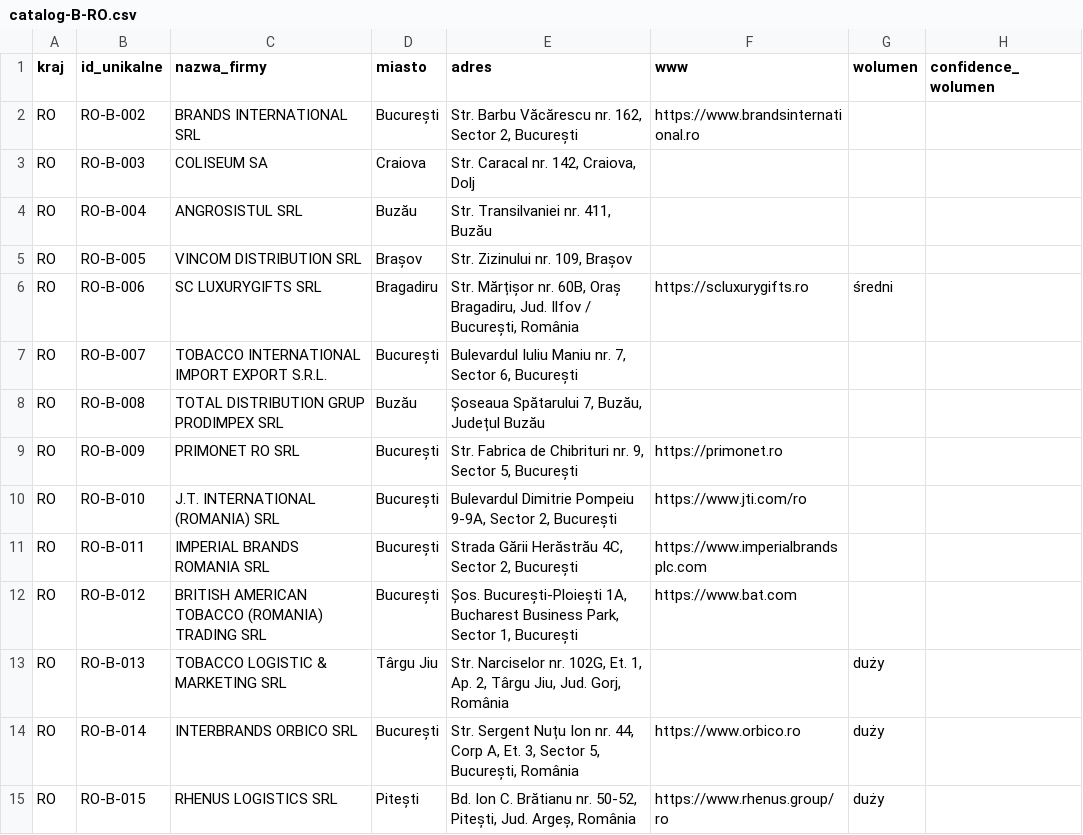
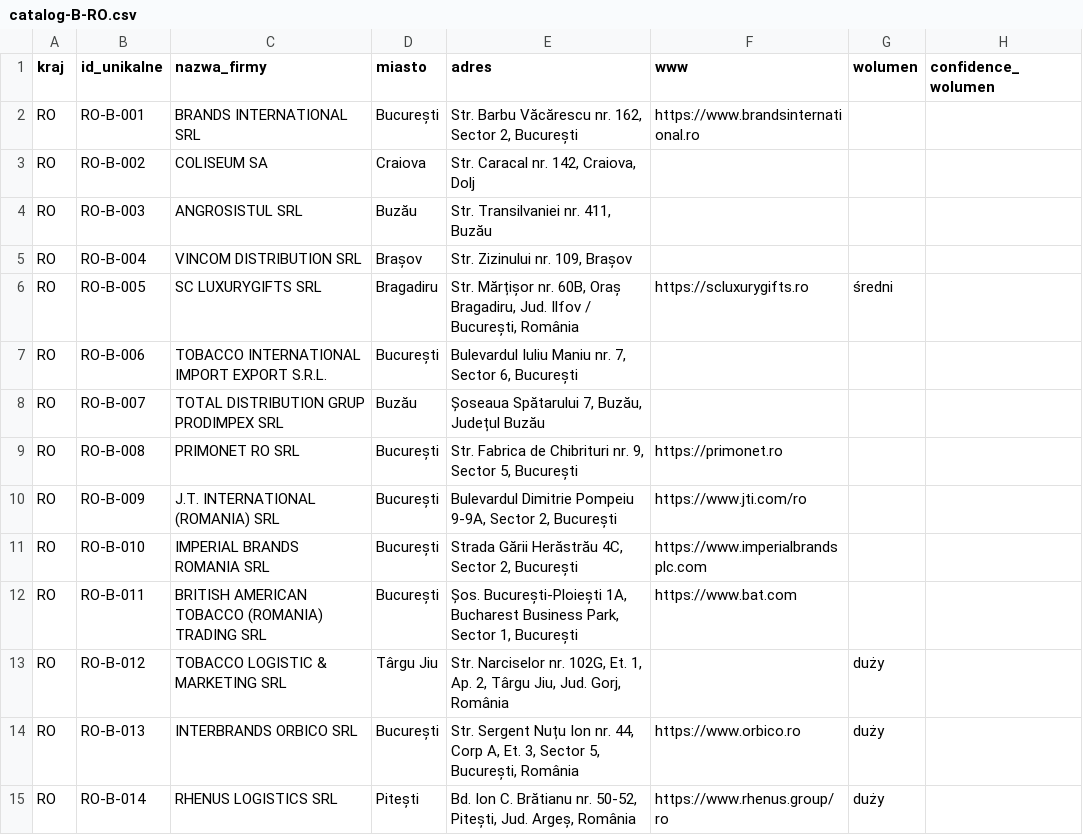
Before and after one commit to ng-net/billszuka, a CSV file: data/Rumunia/catalog-B-RO.csv, drawn as a sheet; only a part is shown; the diff names each change by its address in the sheet, - before the commit and + after, or states it on an @@ line.

```diff
--- a/data/Rumunia/catalog-B-RO.csv
+++ b/data/Rumunia/catalog-B-RO.csv
-B2 (id_unikalne): RO-B-002
+B2 (id_unikalne): RO-B-001
-B3 (id_unikalne): RO-B-003
+B3 (id_unikalne): RO-B-002
-B4 (id_unikalne): RO-B-004
+B4 (id_unikalne): RO-B-003
-B5 (id_unikalne): RO-B-005
+B5 (id_unikalne): RO-B-004
-B6 (id_unikalne): RO-B-006
+B6 (id_unikalne): RO-B-005
-B7 (id_unikalne): RO-B-007
+B7 (id_unikalne): RO-B-006
-B8 (id_unikalne): RO-B-008
+B8 (id_unikalne): RO-B-007
-B9 (id_unikalne): RO-B-009
+B9 (id_unikalne): RO-B-008
-B10 (id_unikalne): RO-B-010
+B10 (id_unikalne): RO-B-009
-B11 (id_unikalne): RO-B-011
+B11 (id_unikalne): RO-B-010
-B12 (id_unikalne): RO-B-012
+B12 (id_unikalne): RO-B-011
-B13 (id_unikalne): RO-B-013
+B13 (id_unikalne): RO-B-012
-B14 (id_unikalne): RO-B-014
+B14 (id_unikalne): RO-B-013
-B15 (id_unikalne): RO-B-015
+B15 (id_unikalne): RO-B-014
```
Also changed, not shown: data/Bułgaria/catalog-B-BG.csv, data/Litwa/catalog-A-LT.csv, 6 other files.
